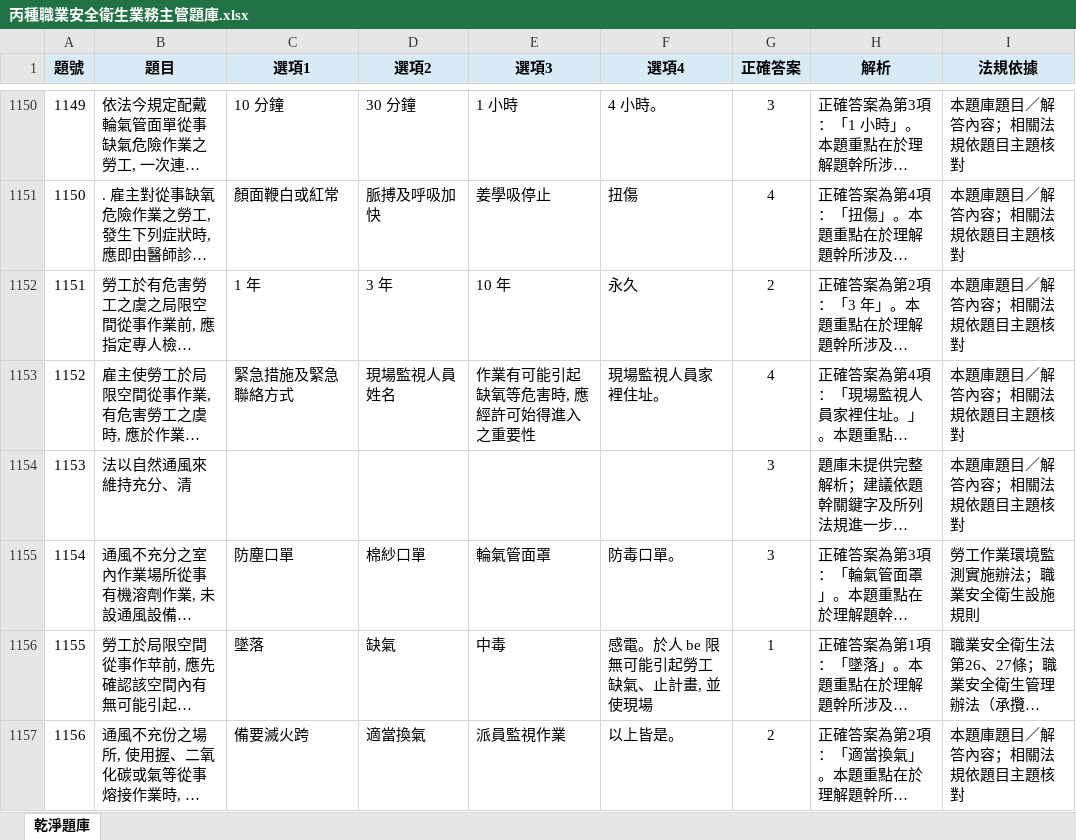
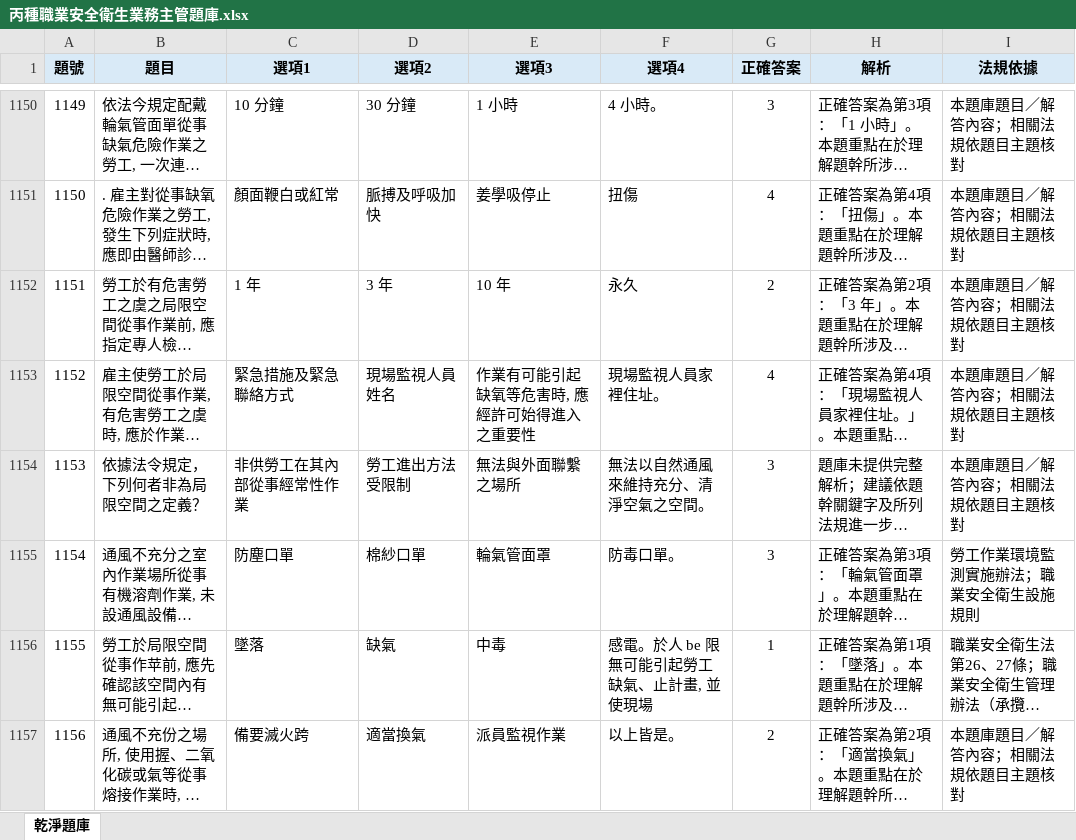
Before and after one commit to drher/drher.github.io, an Excel workbook: salf/丙種職業安全衛生業務主管題庫.xlsx, sheet 乾淨題庫, drawn as a sheet; only a part is shown, gaps mark what is left out; long unchanged cells end in …; values as stored, in another font and other column widths than the file's, no borders; the diff names each change by its address in the sheet, - before the commit and + after, or states it on an @@ line.

```diff
--- a/salf/丙種職業安全衛生業務主管題庫.xlsx (sheet 乾淨題庫)
+++ b/salf/丙種職業安全衛生業務主管題庫.xlsx (sheet 乾淨題庫)
-B1154 (題目): 法以自然通風來維持充分、清
+B1154 (題目): 依據法令規定，下列何者非為局限空間之定義？
-C1154 (選項1): (empty)
+C1154 (選項1): 非供勞工在其內部從事經常性作業
-D1154 (選項2): (empty)
+D1154 (選項2): 勞工進出方法受限制
-E1154 (選項3): (empty)
+E1154 (選項3): 無法與外面聯繫之場所
-F1154 (選項4): (empty)
+F1154 (選項4): 無法以自然通風來維持充分、清淨空氣之空間。
```
Also changed, not shown: 1 other file.
